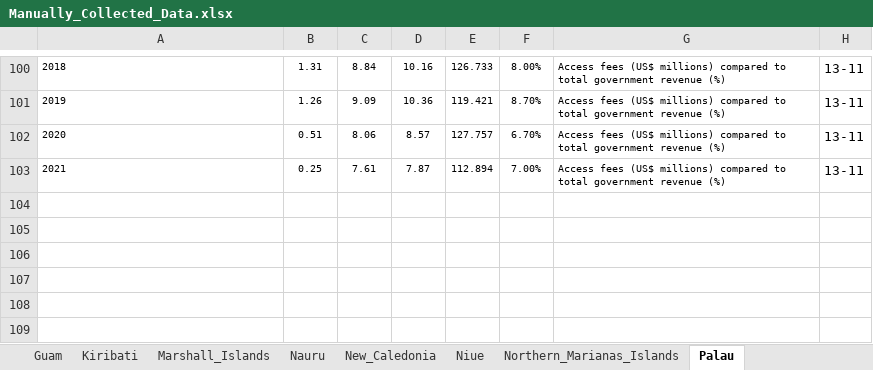
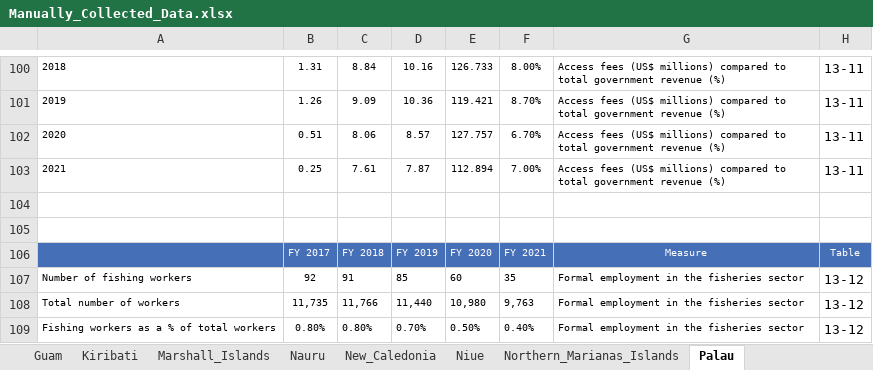
Before and after one commit to PacificCommunity/Benefish_Data_Collection, an Excel workbook: Data_Raw/Manually_Collected_Data.xlsx, sheet Palau, drawn as a sheet; only a part is shown, gaps mark what is left out; values as stored, in another font and other column widths than the file's, no borders; the diff names each change by its address in the sheet, - before the commit and + after, or states it on an @@ line.

```diff
--- a/Data_Raw/Manually_Collected_Data.xlsx (sheet Palau)
+++ b/Data_Raw/Manually_Collected_Data.xlsx (sheet Palau)
+row 104: (empty)
+row 105: (empty)
+row 106:  | FY 2017 | FY 2018 | FY 2019 | FY 2020 | FY 2021 | Measure | Table
+row 107: Number of fishing workers | 92 | 91 | 85 | 60 | 35 | Formal employment in the fisheries sector | 13-12
+row 108: Total number of workers | 11,735 | 11,766 | 11,440 | 10,980 | 9,763 | Formal employment in the fisheries sector | 13-12
+row 109: Fishing workers as a % of total workers | 0.80% | 0.80% | 0.70% | 0.50% | 0.40% | Formal employment in the fisheries sector | 13-12
```
Also changed, not shown: sheet New_Caledonia, sheet French_Polynesia, sheet Papau_New_Guinea, sheet Solomon_Islands, sheet Tonga, sheet Tokelau, 9 more sheets, other sheet tabs, 1 other file.
